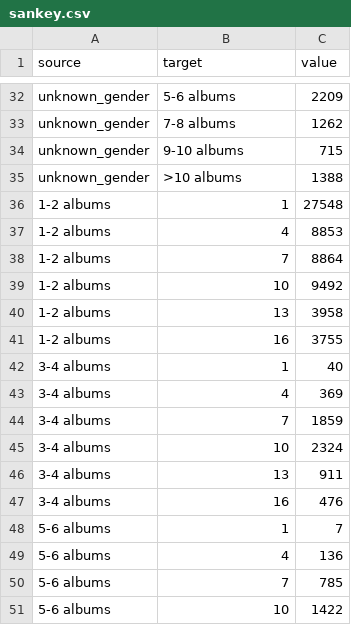
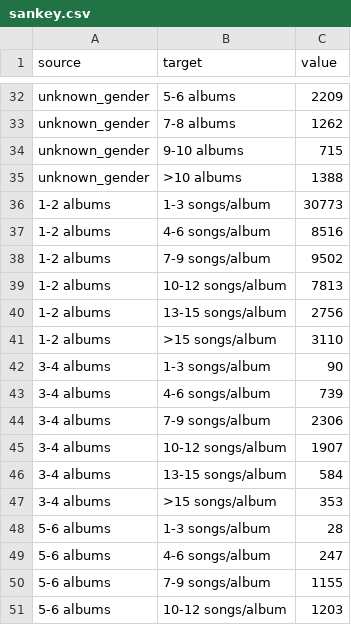
Before and after one commit to jorislimonier/collab-viz, a CSV file: joris/sankey.csv, drawn as a sheet; only a part is shown, gaps mark what is left out; the diff covers the shown part only.

Commit message:
fix songs/album suffix

```diff
--- a/joris/sankey.csv
+++ b/joris/sankey.csv
@@ -35,17 +35,17 @@ unknown_gender,9-10 albums,715
 unknown_gender,>10 albums,1388
-1-2 albums,1,27548
-1-2 albums,4,8853
-1-2 albums,7,8864
-1-2 albums,10,9492
-1-2 albums,13,3958
-1-2 albums,16,3755
-3-4 albums,1,40
-3-4 albums,4,369
-3-4 albums,7,1859
-3-4 albums,10,2324
-3-4 albums,13,911
-3-4 albums,16,476
-5-6 albums,1,7
-5-6 albums,4,136
-5-6 albums,7,785
-5-6 albums,10,1422
+1-2 albums,1-3 songs/album,30773
+1-2 albums,4-6 songs/album,8516
+1-2 albums,7-9 songs/album,9502
+1-2 albums,10-12 songs/album,7813
+1-2 albums,13-15 songs/album,2756
+1-2 albums,>15 songs/album,3110
+3-4 albums,1-3 songs/album,90
+3-4 albums,4-6 songs/album,739
+3-4 albums,7-9 songs/album,2306
+3-4 albums,10-12 songs/album,1907
+3-4 albums,13-15 songs/album,584
+3-4 albums,>15 songs/album,353
+5-6 albums,1-3 songs/album,28
+5-6 albums,4-6 songs/album,247
+5-6 albums,7-9 songs/album,1155
+5-6 albums,10-12 songs/album,1203
```
Also changed, not shown: 40 edited cells elsewhere in this file, 2 other files.
